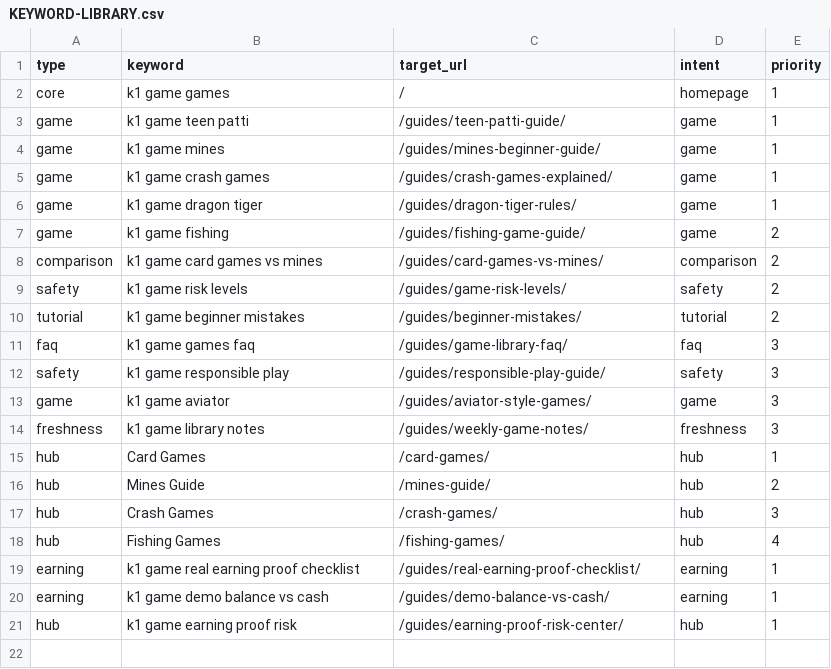
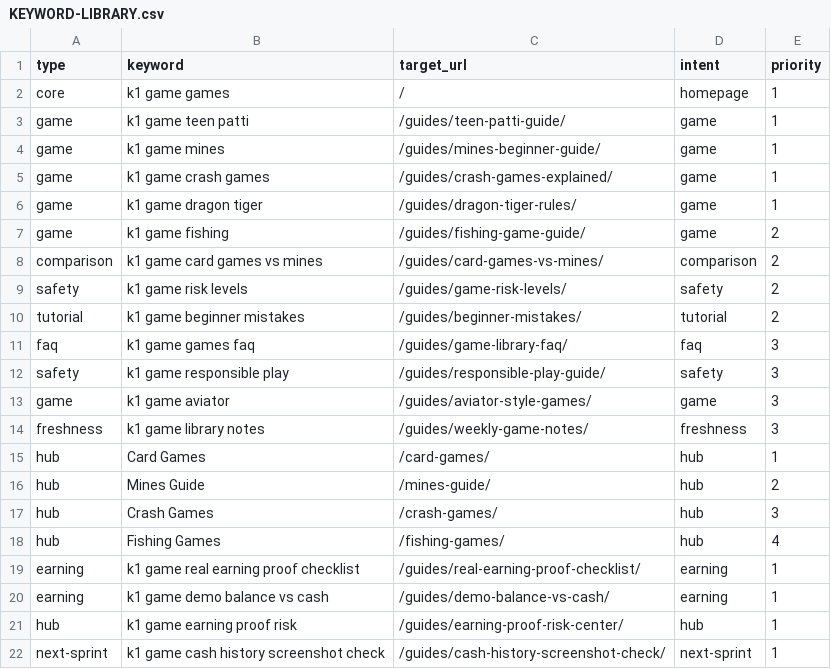
Before and after one commit to alexgkbet888-web/k1earningpk.com, a CSV file: KEYWORD-LIBRARY.csv, drawn as a sheet; the diff names each change by its address in the sheet, - before the commit and + after, or states it on an @@ line.

Commit message:
Publish k1earningpk.com ranking refresh 2210653

```diff
--- a/KEYWORD-LIBRARY.csv
+++ b/KEYWORD-LIBRARY.csv
+row 22: next-sprint | k1 game cash history screenshot check | /guides/cash-history-screenshot-check/ | next-sprint | 1
```
